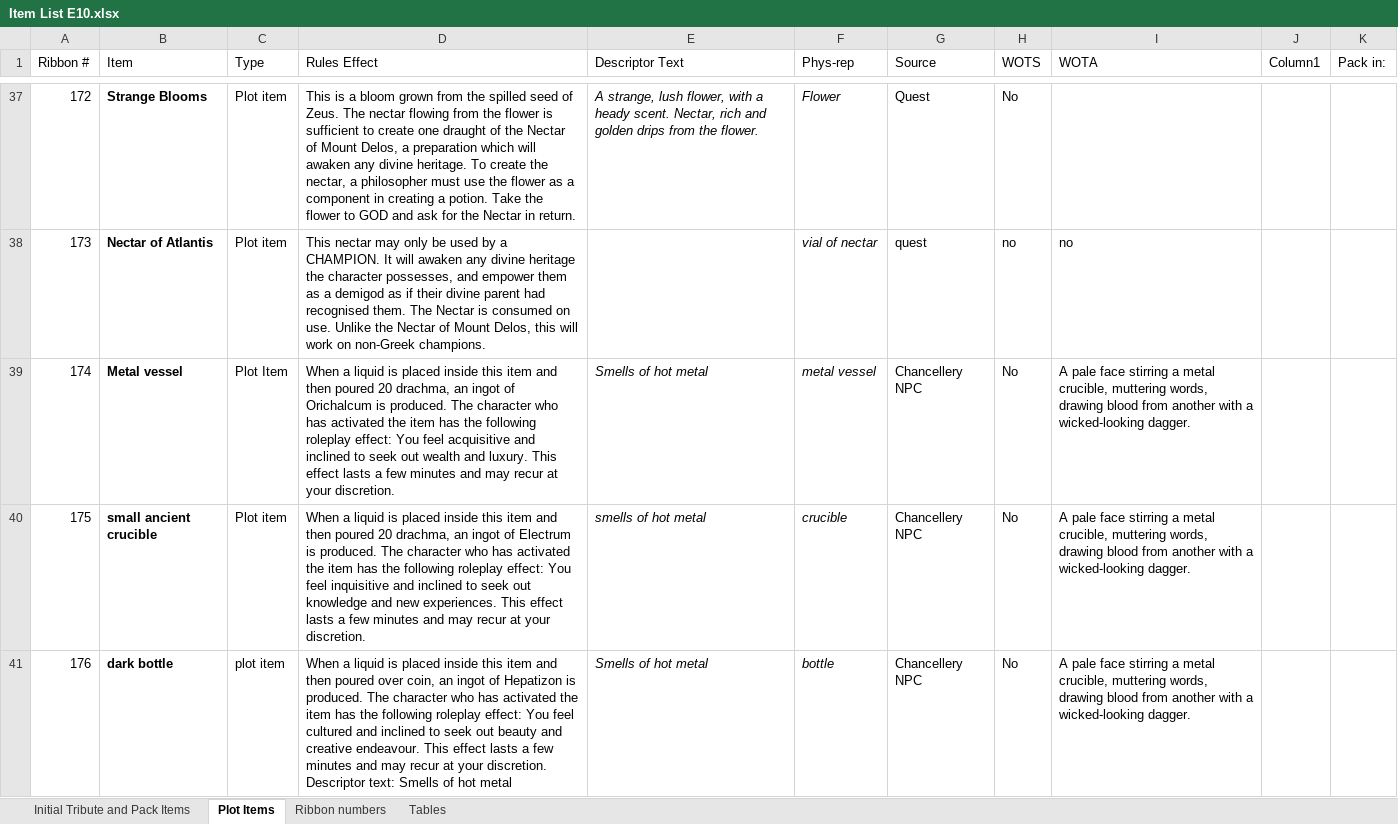
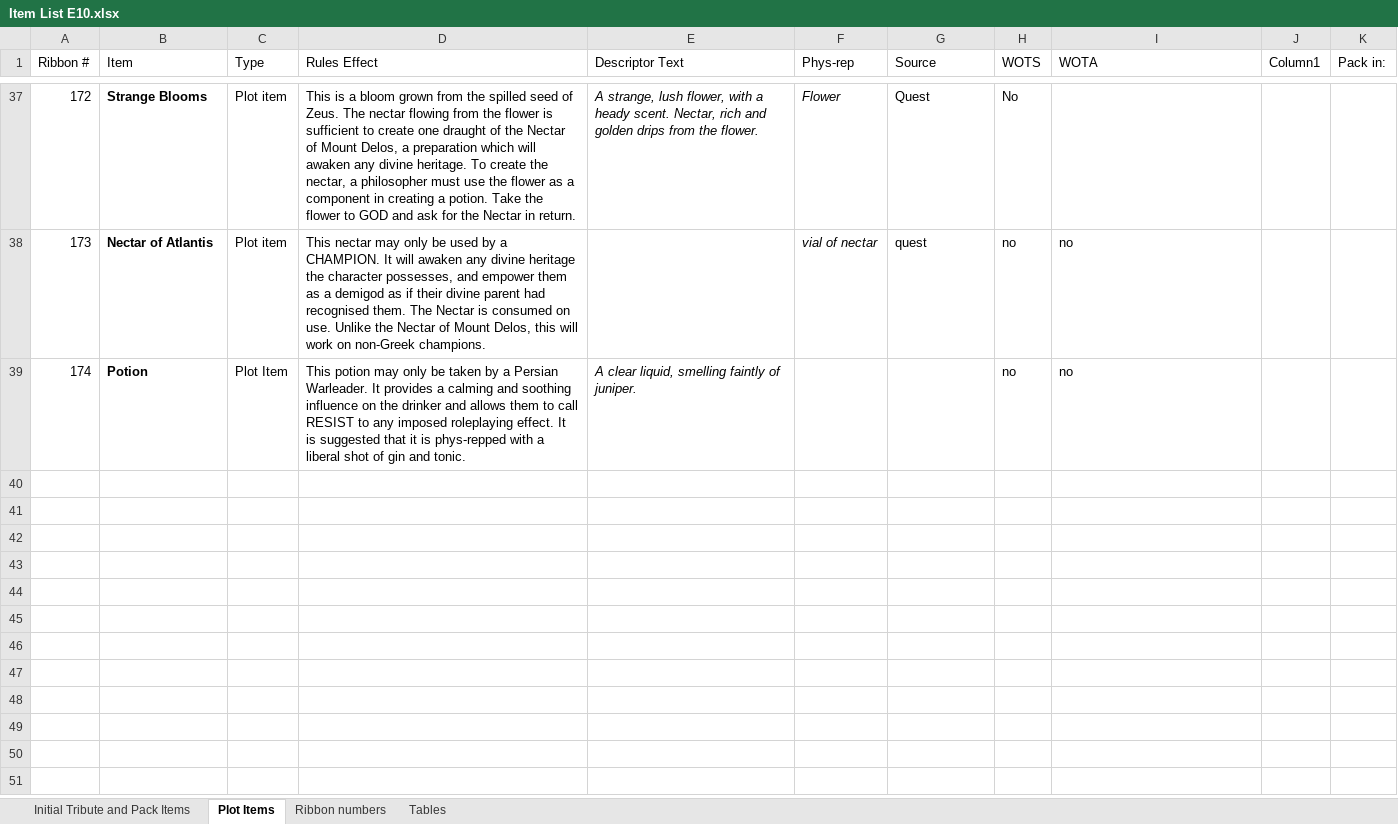
Before and after one commit to aquarion/Mimir, an Excel workbook: data/Item List E10.xlsx, sheet Plot Items, drawn as a sheet; only a part is shown, gaps mark what is left out; values as stored, in another font and other column widths than the file's, no borders; the diff covers the shown part only; the diff names each change by its address in the sheet, - before the commit and + after, or states it on an @@ line.

```diff
--- a/data/Item List E10.xlsx (sheet Plot Items)
+++ b/data/Item List E10.xlsx (sheet Plot Items)
-B39 (Item): Metal vessel
+B39 (Item): Potion
-D39 (Rules Effect): When a liquid is placed inside this item and then poured 20 drachma, an ingot of Orichalcum is produced. The character who has activated the item has the following roleplay effect: You feel acquisitive and inclined to seek out wealth and luxury. This effect lasts a few minutes and may recur at your discretion.
+D39 (Rules Effect): This potion may only be taken by a Persian Warleader. It provides a calming and soothing influence on the drinker and allows them to call RESIST to any imposed roleplaying effect. It is suggested that it is phys-repped with a liberal shot of gin and tonic.
-E39 (Descriptor Text): Smells of hot metal
+E39 (Descriptor Text): A clear liquid, smelling faintly of juniper.
-F39 (Phys-rep): metal vessel
+F39 (Phys-rep): (empty)
-G39 (Source): Chancellery NPC
+G39 (Source): (empty)
-H39 (WOTS): No
+H39 (WOTS): no
-I39 (WOTA): A pale face stirring a metal crucible, muttering words, drawing blood from another with a wicked-looking dagger.
+I39 (WOTA): no
-row 40: 175 | small ancient crucible | Plot item | When a liquid is placed inside this item and then poured 20 drachma, an ingot of Electrum is produced. The character who has activated the item has the following roleplay effect: You feel inquisitive and inclined to seek out knowledge and new experiences. This effect lasts a few minutes and may recur at your discretion. | smells of hot metal | crucible | Chancellery NPC | No | A pale face stirring a metal crucible, muttering words, drawing blood from another with a wicked-looking dagger.
-row 41: 176 | dark bottle | plot item | When a liquid is placed inside this item and then poured over coin, an ingot of Hepatizon is produced. The character who has activated the item has the following roleplay effect: You feel cultured and inclined to seek out beauty and creative endeavour. This effect lasts a few minutes and may recur at your discretion. Descriptor text: Smells of hot metal | Smells of hot metal | bottle | Chancellery NPC | No | A pale face stirring a metal crucible, muttering words, drawing blood from another with a wicked-looking dagger.
```
Also changed, not shown: 2 removed rows elsewhere in this sheet, sheet Ribbon numbers, data/Item List E11.xlsx, data/Item List E9.xlsx, 6 other files.
